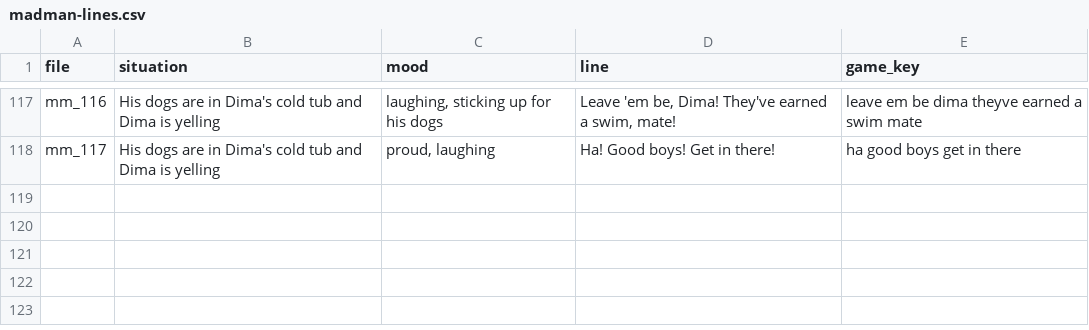
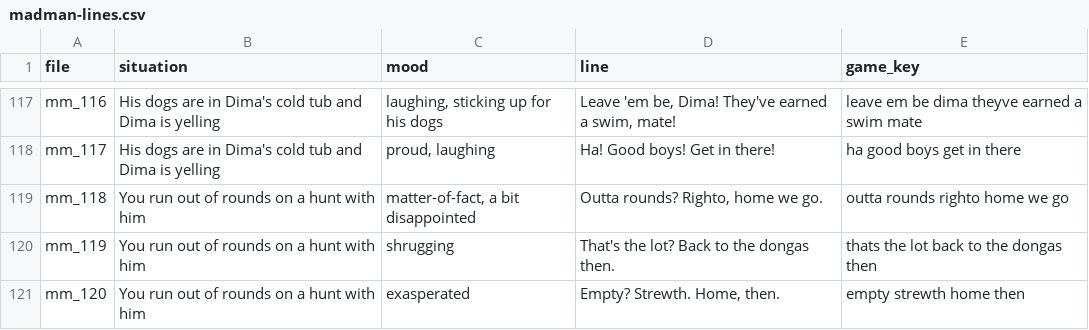
Before and after one commit to anguswhittaker2277-tech/dongadrifta, a CSV file: tools/voices/madman-lines.csv, drawn as a sheet; only a part is shown, gaps mark what is left out.

```diff
--- a/tools/voices/madman-lines.csv
+++ b/tools/voices/madman-lines.csv
@@ -118 +118,4 @@ mm_116,His dogs are in Dima's cold tub and Dima is yelling,"laughing, sticking u
 mm_117,His dogs are in Dima's cold tub and Dima is yelling,"proud, laughing",Ha! Good boys! Get in there!,ha good boys get in there
+mm_118,You run out of rounds on a hunt with him,"matter-of-fact, a bit disappointed","Outta rounds? Righto, home we go.",outta rounds righto home we go
+mm_119,You run out of rounds on a hunt with him,shrugging,That's the lot? Back to the dongas then.,thats the lot back to the dongas then
+mm_120,You run out of rounds on a hunt with him,exasperated,"Empty? Strewth. Home, then.",empty strewth home then
```
Also changed, not shown: 2 other files.
